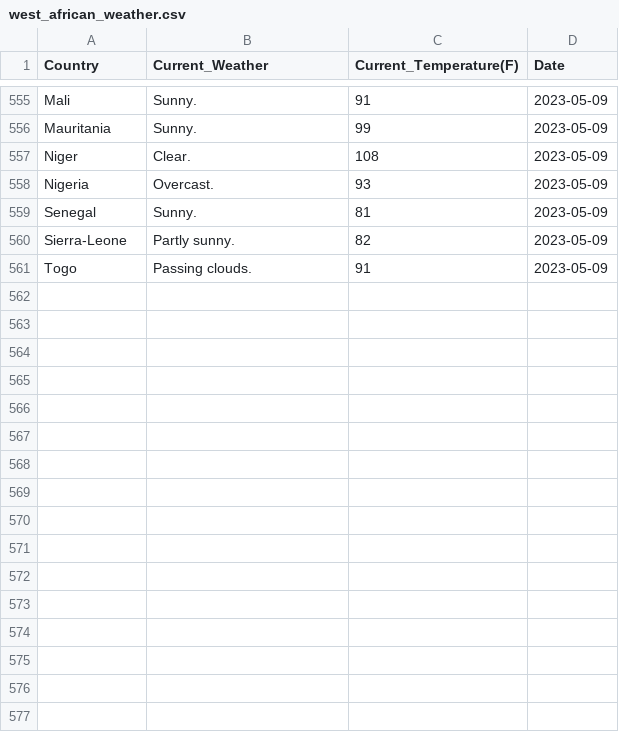
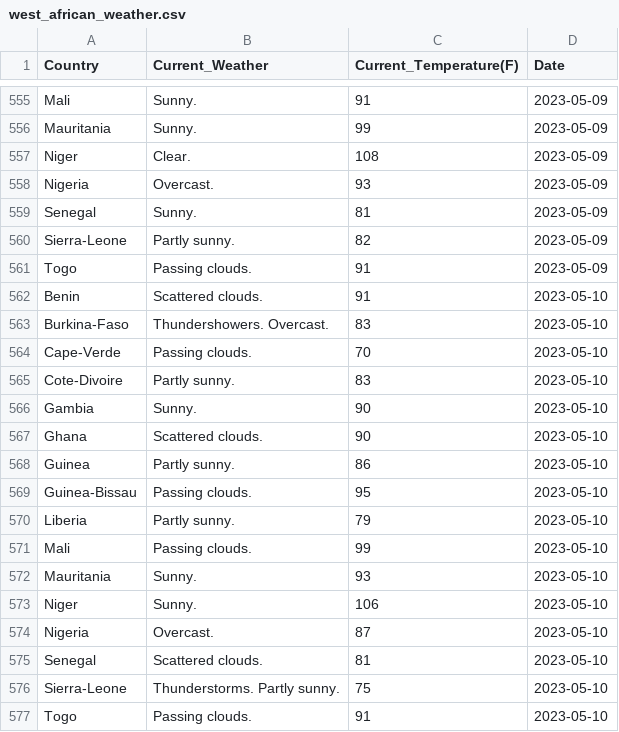
Before and after one commit to Kola-Ademola/Weather_web_Scraper, a CSV file: west_african_weather.csv, drawn as a sheet; only a part is shown, gaps mark what is left out; the diff names each change by its address in the sheet, - before the commit and + after, or states it on an @@ line.

```diff
--- a/west_african_weather.csv
+++ b/west_african_weather.csv
+row 562: Benin | Scattered clouds. | 91 | 2023-05-10
+row 563: Burkina-Faso | Thundershowers. Overcast. | 83 | 2023-05-10
+row 564: Cape-Verde | Passing clouds. | 70 | 2023-05-10
+row 565: Cote-Divoire | Partly sunny. | 83 | 2023-05-10
+row 566: Gambia | Sunny. | 90 | 2023-05-10
+row 567: Ghana | Scattered clouds. | 90 | 2023-05-10
+row 568: Guinea | Partly sunny. | 86 | 2023-05-10
+row 569: Guinea-Bissau | Passing clouds. | 95 | 2023-05-10
+row 570: Liberia | Partly sunny. | 79 | 2023-05-10
+row 571: Mali | Passing clouds. | 99 | 2023-05-10
+row 572: Mauritania | Sunny. | 93 | 2023-05-10
+row 573: Niger | Sunny. | 106 | 2023-05-10
+row 574: Nigeria | Overcast. | 87 | 2023-05-10
+row 575: Senegal | Scattered clouds. | 81 | 2023-05-10
+row 576: Sierra-Leone | Thunderstorms. Partly sunny. | 75 | 2023-05-10
+row 577: Togo | Passing clouds. | 91 | 2023-05-10
```
Also changed, not shown: 1 other file.
